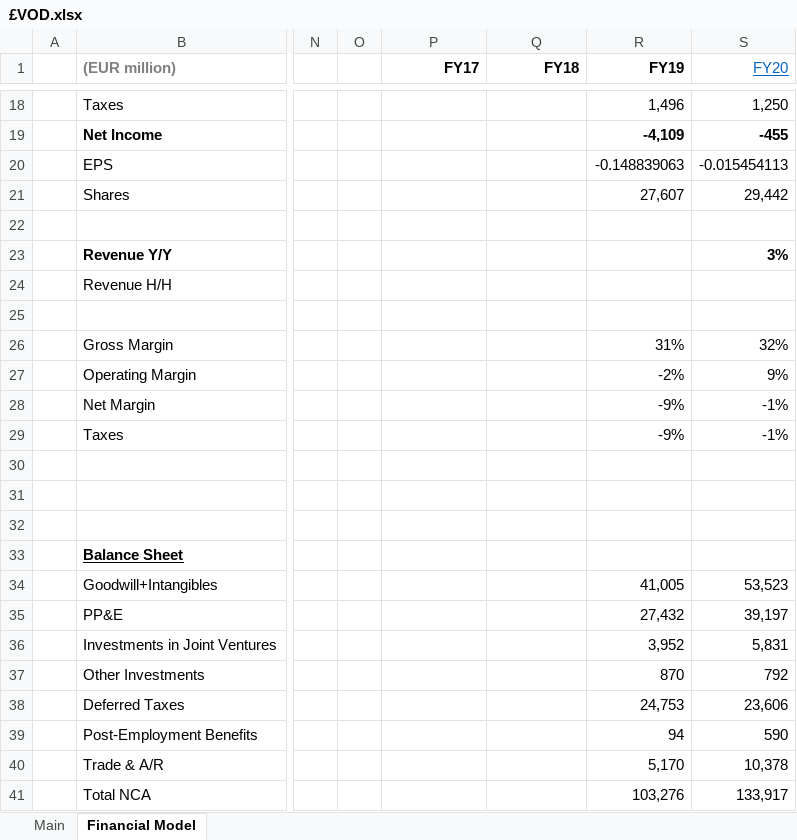
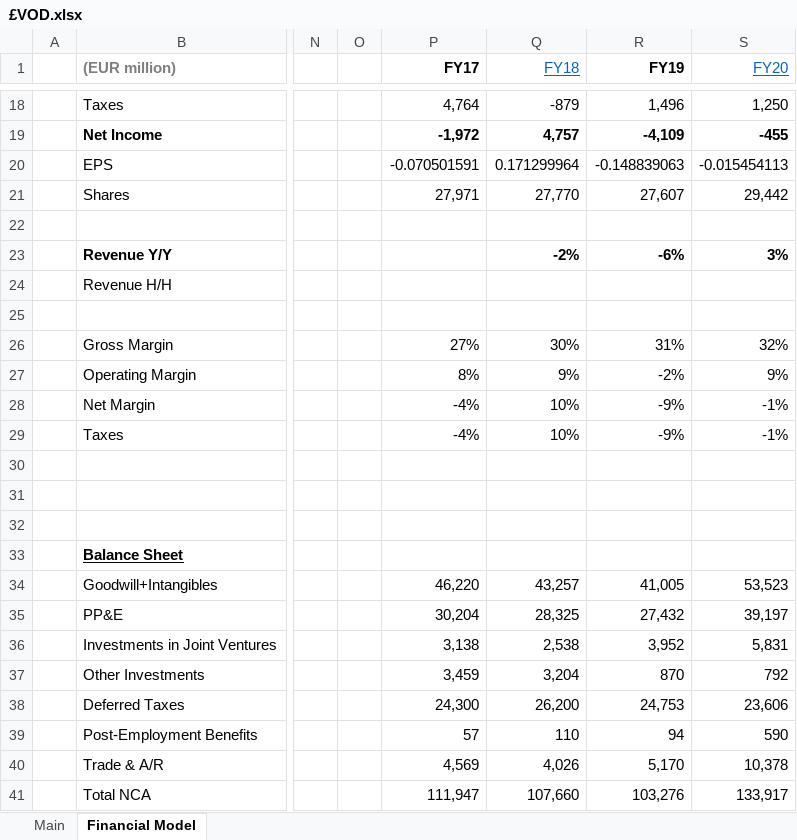
Before and after one commit to Charlie-Hill/Financial-Models, an Excel workbook: £VOD.xlsx, sheet Financial Model, drawn as a sheet; only a part is shown, gaps mark what is left out; values as stored, in another font and other column widths than the file's, no borders; charts and pictures not drawn; the diff covers the shown part only; the diff names each change by its address in the sheet, - before the commit and + after, or states it on an @@ line.

Commit message:
Add FY17 & FY18 to £VOD model

```diff
--- a/£VOD.xlsx (sheet Financial Model)
+++ b/£VOD.xlsx (sheet Financial Model)
@@ Q1 bold: on → off, underline: off → on, text colour: black → #0563C1 @@
-P18 (FY17): (empty)
+P18 (FY17): 4,764
-Q18 (FY18): (empty)
+Q18 (FY18): -879
-P19 (FY17): (empty)
+P19 (FY17): -1,972
-Q19 (FY18): (empty)
+Q19 (FY18): 4,757
-P20 (FY17): (empty)
+P20 (FY17): -0.070501591
-Q20 (FY18): (empty)
+Q20 (FY18): 0.171299964
-P21 (FY17): (empty)
+P21 (FY17): 27,971
-Q21 (FY18): (empty)
+Q21 (FY18): 27,770
-Q23 (FY18): (empty)
+Q23 (FY18): -2%
-R23 (FY19): (empty)
+R23 (FY19): -6%
-P26 (FY17): (empty)
+P26 (FY17): 27%
-Q26 (FY18): (empty)
+Q26 (FY18): 30%
-P27 (FY17): (empty)
+P27 (FY17): 8%
-Q27 (FY18): (empty)
+Q27 (FY18): 9%
-P28:P29 (FY17): (empty)
+P28:P29 (FY17): -4%
-Q28:Q29 (FY18): (empty)
+Q28:Q29 (FY18): 10%
-P34 (FY17): (empty)
+P34 (FY17): 46,220
-Q34 (FY18): (empty)
+Q34 (FY18): 43,257
-P35 (FY17): (empty)
+P35 (FY17): 30,204
-Q35 (FY18): (empty)
+Q35 (FY18): 28,325
-P36 (FY17): (empty)
+P36 (FY17): 3,138
-Q36 (FY18): (empty)
+Q36 (FY18): 2,538
-P37 (FY17): (empty)
+P37 (FY17): 3,459
-Q37 (FY18): (empty)
+Q37 (FY18): 3,204
-P38 (FY17): (empty)
+P38 (FY17): 24,300
-Q38 (FY18): (empty)
+Q38 (FY18): 26,200
-P39 (FY17): (empty)
+P39 (FY17): 57
-Q39 (FY18): (empty)
+Q39 (FY18): 110
-P40 (FY17): (empty)
+P40 (FY17): 4,569
-Q40 (FY18): (empty)
+Q40 (FY18): 4,026
-P41 (FY17): (empty)
+P41 (FY17): 111,947
-Q41 (FY18): (empty)
+Q41 (FY18): 107,660
```
Also changed, not shown: 99 edited cells elsewhere in this sheet.
